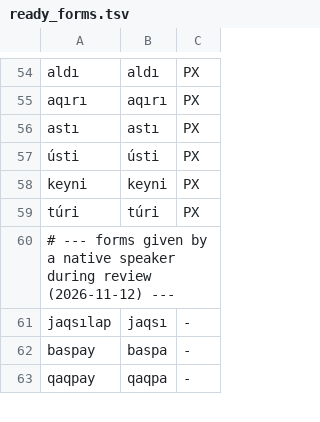
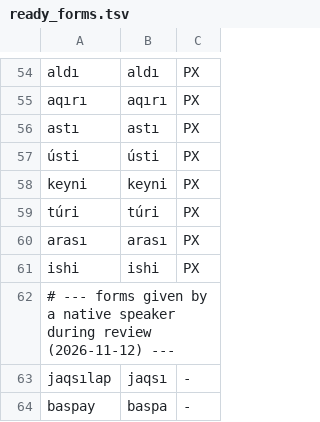
Before and after one commit to erinshek/pg-kaasearch, a TSV file: kaastem/kaastem/data/ready_forms.tsv, drawn as a sheet; only a part is shown, gaps mark what is left out; the shorter side is filled out with more unchanged rows.

Commit message:
add: news accuracy test (96.7%), fix arası, ishi, ishki

```diff
--- a/kaastem/kaastem/data/ready_forms.tsv
+++ b/kaastem/kaastem/data/ready_forms.tsv
@@ -59,2 +59,4 @@ keyni	keyni	PX
 túri	túri	PX
+arası	arası	PX
+ishi	ishi	PX
 # --- forms given by a native speaker during review (2026-11-12) ---
```
Also changed, not shown: 12 other files.
